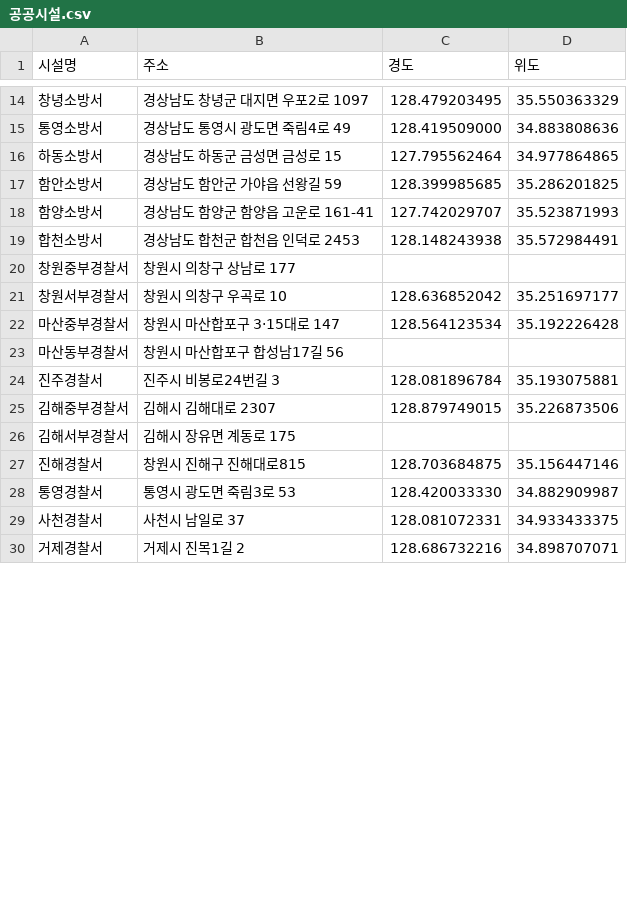
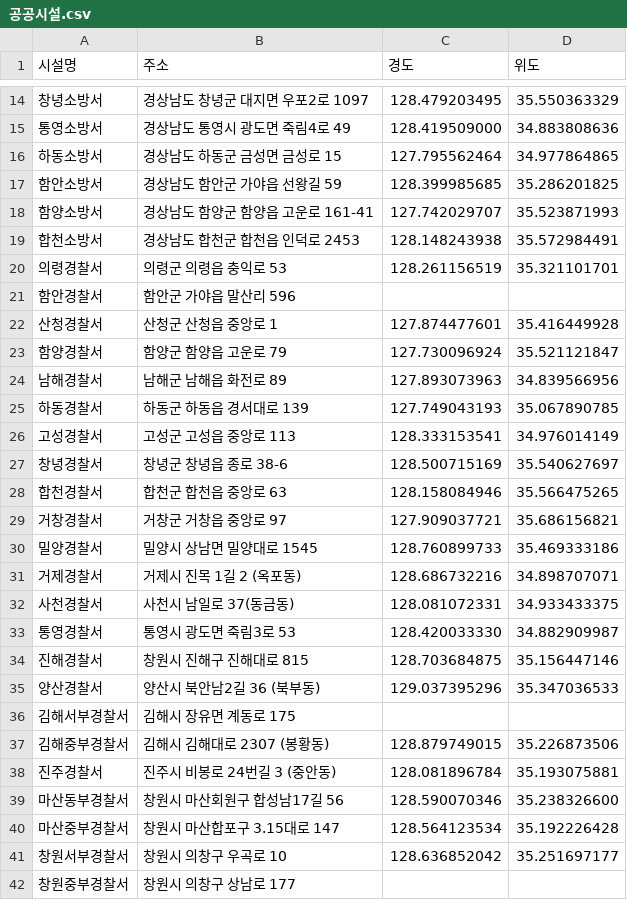
Before and after one commit to HoChangLee98/gyeongnam-competition, a CSV file: data/공공시설.csv, drawn as a sheet; only a part is shown, gaps mark what is left out; the diff covers the shown part only.

```diff
--- a/data/공공시설.csv
+++ b/data/공공시설.csv
@@ -19,12 +19,24 @@
 합천소방서,경상남도 합천군 합천읍 인덕로 2453,128.148243938,35.572984491
+의령경찰서,의령군 의령읍 충익로 53,128.261156519,35.321101701
+함안경찰서,함안군 가야읍 말산리 596,,
+산청경찰서,산청군 산청읍 중앙로 1,127.874477601,35.416449928
+함양경찰서,함양군 함양읍 고운로 79,127.730096924,35.521121847
+남해경찰서,남해군 남해읍 화전로 89,127.893073963,34.839566956
+하동경찰서,하동군 하동읍 경서대로 139,127.749043193,35.067890785
+고성경찰서,고성군 고성읍 중앙로 113,128.333153541,34.976014149
+창녕경찰서,창녕군 창녕읍 종로 38-6,128.500715169,35.540627697
+합천경찰서,합천군 합천읍 중앙로 63,128.158084946,35.566475265
+거창경찰서,거창군 거창읍 중앙로 97,127.909037721,35.686156821
+밀양경찰서,밀양시 상남면 밀양대로 1545,128.760899733,35.469333186
+거제경찰서,거제시 진목 1길 2 (옥포동),128.686732216,34.898707071
+사천경찰서,사천시 남일로 37(동금동),128.081072331,34.933433375
+통영경찰서,통영시 광도면 죽림3로 53,128.420033330,34.882909987
+진해경찰서,창원시 진해구 진해대로 815,128.703684875,35.156447146
+양산경찰서,양산시 북안남2길 36 (북부동),129.037395296,35.347036533
+김해서부경찰서,김해시 장유면 계동로 175,,
+김해중부경찰서,김해시 김해대로 2307 (봉황동),128.879749015,35.226873506
+진주경찰서,진주시 비봉로 24번길 3 (중안동),128.081896784,35.193075881
+마산동부경찰서,창원시 마산회원구 합성남17길 56,128.590070346,35.238326600
+마산중부경찰서,창원시 마산합포구 3.15대로 147,128.564123534,35.192226428
+창원서부경찰서,창원시 의창구 우곡로 10,128.636852042,35.251697177
 창원중부경찰서,창원시 의창구 상남로 177,,
-창원서부경찰서,창원시 의창구 우곡로 10,128.636852042,35.251697177
-마산중부경찰서,창원시 마산합포구 3·15대로 147,128.564123534,35.192226428
-마산동부경찰서,창원시 마산합포구 합성남17길 56,,
-진주경찰서,진주시 비봉로24번길 3,128.081896784,35.193075881
-김해중부경찰서,김해시 김해대로 2307,128.879749015,35.226873506
-김해서부경찰서,김해시 장유면 계동로 175,,
-진해경찰서,창원시 진해구 진해대로815,128.703684875,35.156447146
-통영경찰서,통영시 광도면 죽림3로 53,128.420033330,34.882909987
-사천경찰서,사천시 남일로 37,128.081072331,34.933433375
-거제경찰서,거제시 진목1길 2,128.686732216,34.898707071
```
Also changed, not shown: 1 added row, 4 removed rows and 2 edited cells elsewhere in this file, 5 other files.
